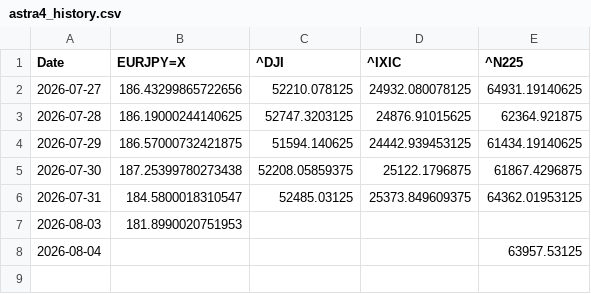
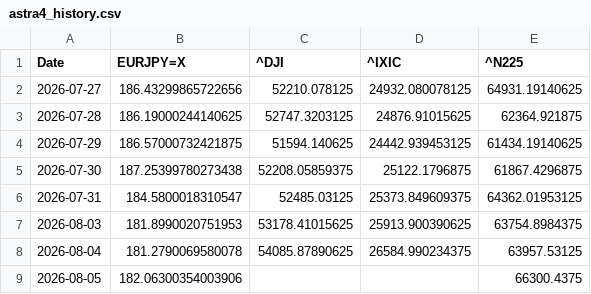
Before and after one commit to SakuraIndex/3_Sakura_Space, a CSV file: docs/outputs/astra4_history.csv, drawn as a sheet.

```diff
--- a/docs/outputs/astra4_history.csv
+++ b/docs/outputs/astra4_history.csv
@@ -6,3 +6,4 @@ Date,EURJPY=X,^DJI,^IXIC,^N225
 2026-07-31,184.5800018310547,52485.03125,25373.849609375,64362.01953125
-2026-08-03,181.8990020751953,,,
-2026-08-04,,,,63957.53125
+2026-08-03,181.8990020751953,53178.41015625,25913.900390625,63754.8984375
+2026-08-04,181.2790069580078,54085.87890625,26584.990234375,63957.53125
+2026-08-05,182.06300354003906,,,66300.4375
```
Also changed, not shown: docs/outputs/astra4_intraday.csv, 4 other files.
